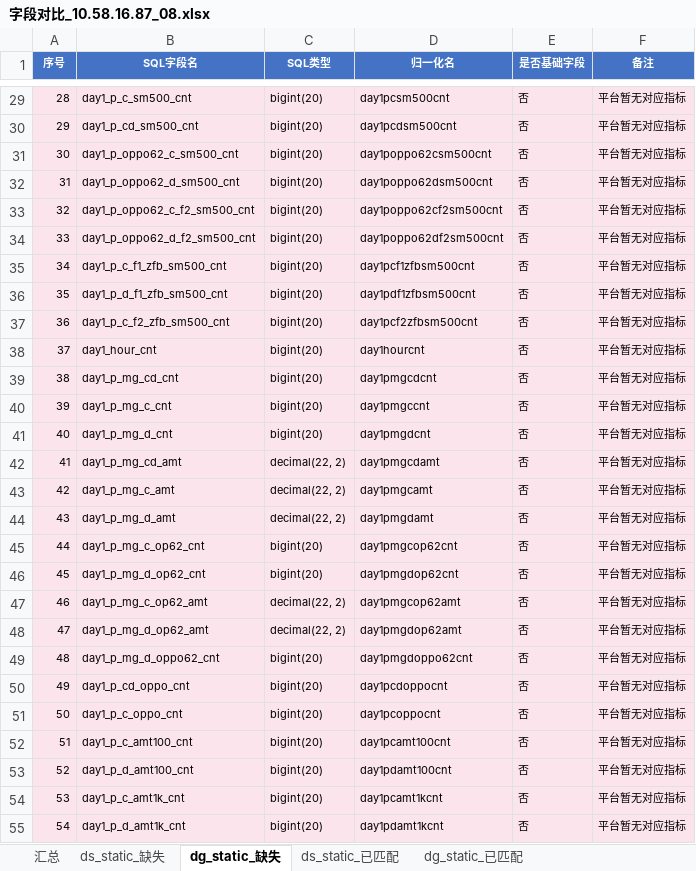
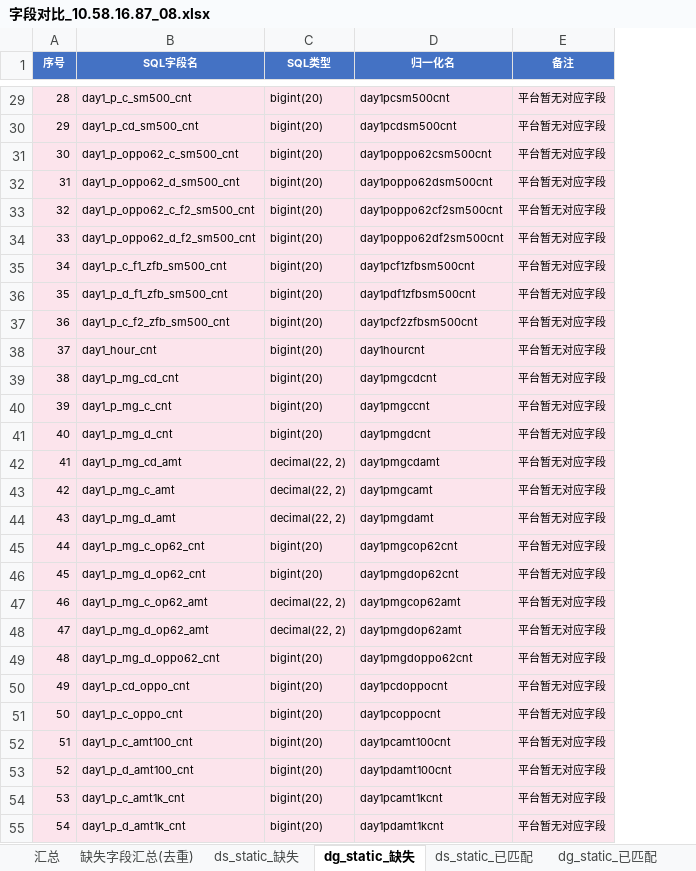
Before and after one commit to tingyuwang888/ai-workspace, an Excel workbook: 日常/2026-07-19/元数据_10.58.16.87_字段数据/字段对比_10.58.16.87_08.xlsx, sheet dg_static_缺失, drawn as a sheet; only a part is shown, gaps mark what is left out; values as stored, in another font and other column widths than the file's, no borders; removed rows and columns are numbered as before the commit, all else as after; the diff covers the shown part only; the diff names each change by its address in the sheet, - before the commit and + after, or states it on an @@ line.

```diff
--- a/日常/2026-07-19/元数据_10.58.16.87_字段数据/字段对比_10.58.16.87_08.xlsx (sheet dg_static_缺失)
+++ b/日常/2026-07-19/元数据_10.58.16.87_字段数据/字段对比_10.58.16.87_08.xlsx (sheet dg_static_缺失)
+sheet tab: 缺失字段汇总(去重)
-column E (是否基础字段), rows 29-55: all 否
-E29:E55 (备注): 平台暂无对应指标
+E29:E55 (备注): 平台暂无对应字段
```
Also changed, not shown: 52 edited cells and cell formats elsewhere in this sheet, sheet ds_static_缺失, sheet 汇总.
